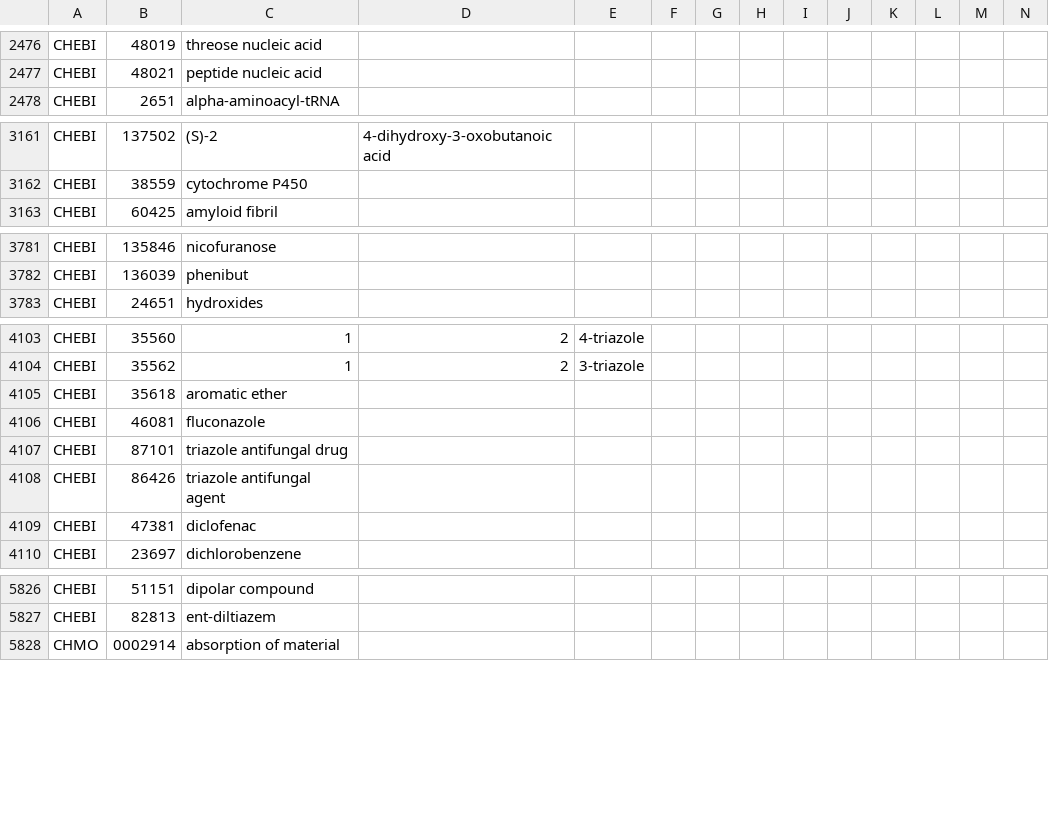
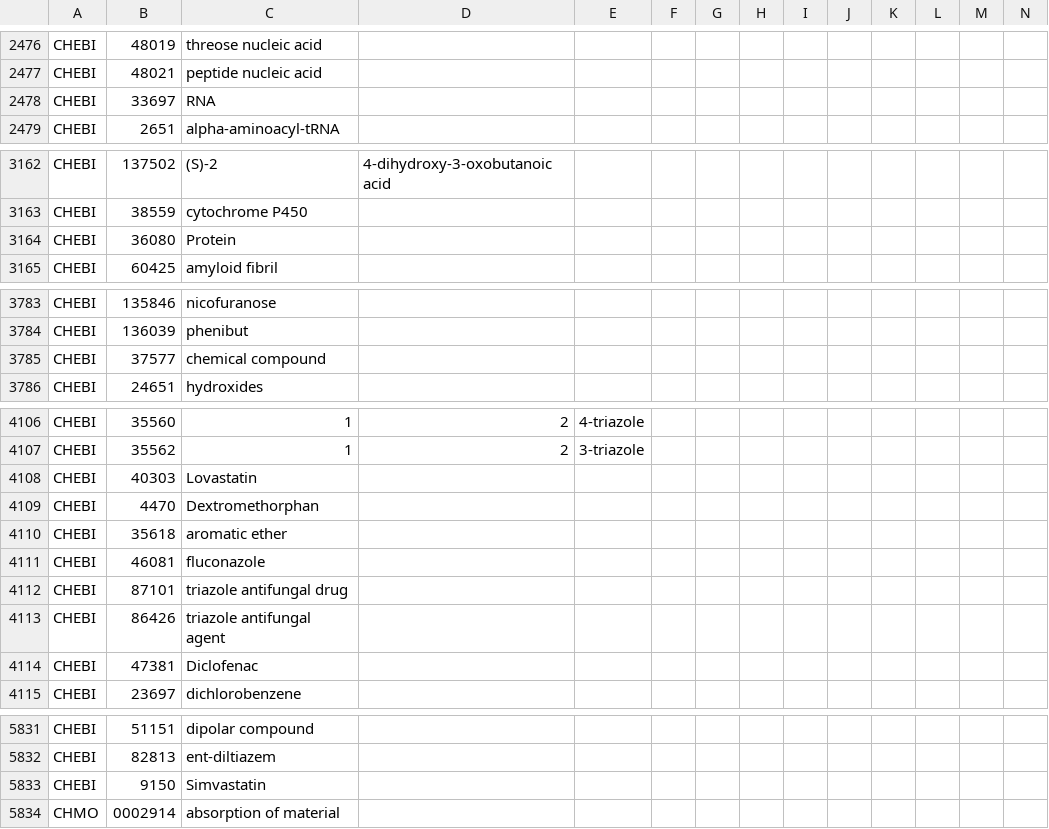
Before and after one commit to dbmi-pitt/ohdsi-concepts-insert, a CSV file: build-hierarchy/output/full-concepts.csv, drawn as a sheet; only a part is shown, gaps mark what is left out; addresses are those after the commit; rows hold the shown columns only; the diff covers the shown part only; the diff names each change by its address in the sheet, - before the commit and + after, or states it on an @@ line.

Commit message:
refactored hierarchy.py code

```diff
--- a/build-hierarchy/output/full-concepts.csv
+++ b/build-hierarchy/output/full-concepts.csv
+row 2478: CHEBI | 33697 | RNA
+row 3164: CHEBI | 36080 | Protein
+row 3785: CHEBI | 37577 | chemical compound
+row 4108: CHEBI | 40303 | Lovastatin
+row 4109: CHEBI | 4470 | Dextromethorphan
-C4114: diclofenac
+C4114: Diclofenac
+row 5833: CHEBI | 9150 | Simvastatin
```
Also changed, not shown: 1 removed row and 3 edited cells elsewhere in this file, 3 other files.
